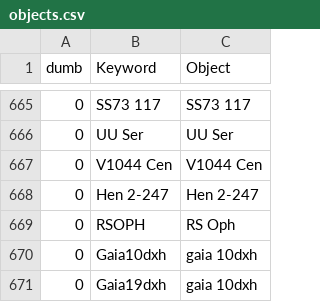
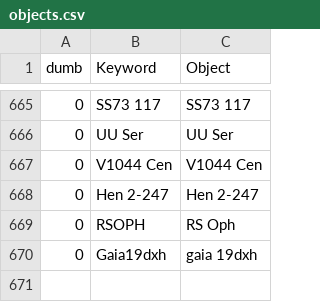
Before and after one commit to aras-database/database, a CSV file: data/objects.csv, drawn as a sheet; only a part is shown, gaps mark what is left out.

```diff
--- a/data/objects.csv
+++ b/data/objects.csv
@@ -669,3 +669,2 @@ dumb;Keyword;Object
 0;RSOPH;RS Oph
-0;Gaia10dxh;gaia 10dxh
-0;Gaia19dxh;gaia 10dxh
+0;Gaia19dxh;gaia 19dxh
```
Also changed, not shown: 9 other files.
